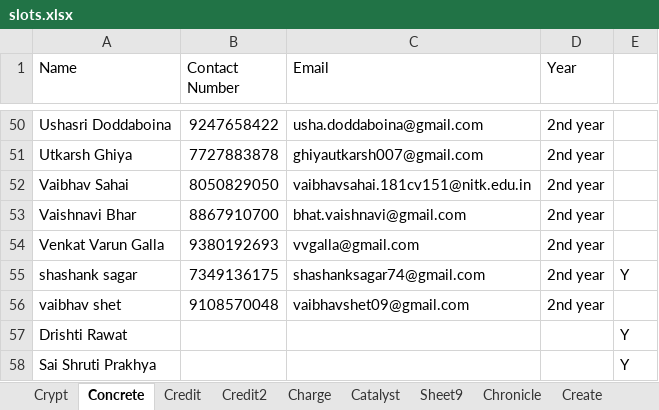
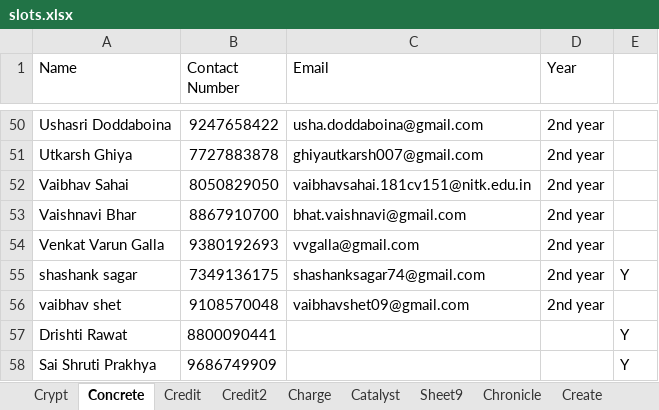
Before and after one commit to m0bi5/ISTE-NITK_Website, an Excel workbook: slots.xlsx, sheet Concrete, drawn as a sheet; only a part is shown, gaps mark what is left out; values as stored, in another font and other column widths than the file's, no borders; the diff names each change by its address in the sheet, - before the commit and + after, or states it on an @@ line.

Commit message:
updated slots

```diff
--- a/slots.xlsx (sheet Concrete)
+++ b/slots.xlsx (sheet Concrete)
-B57 (Contact Number): (empty)
+B57 (Contact Number): 8800090441
-B58 (Contact Number): (empty)
+B58 (Contact Number): 9686749909
```
